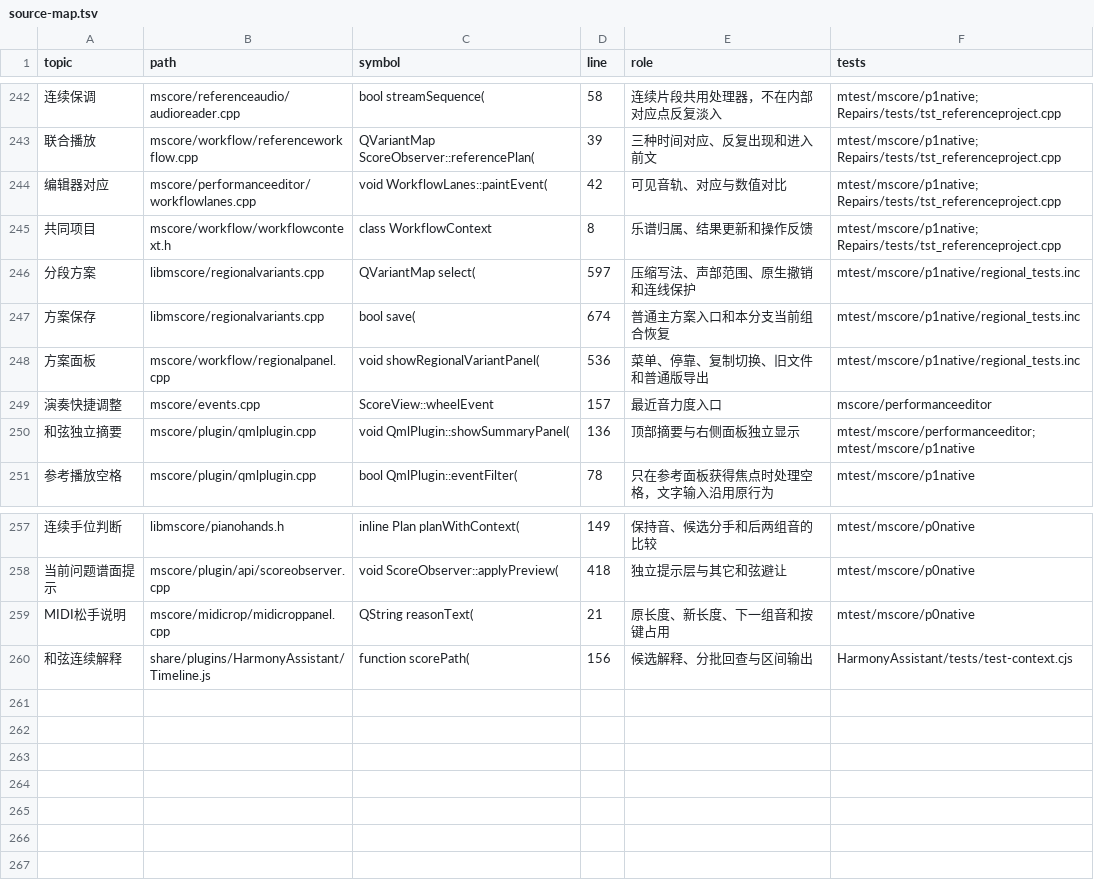
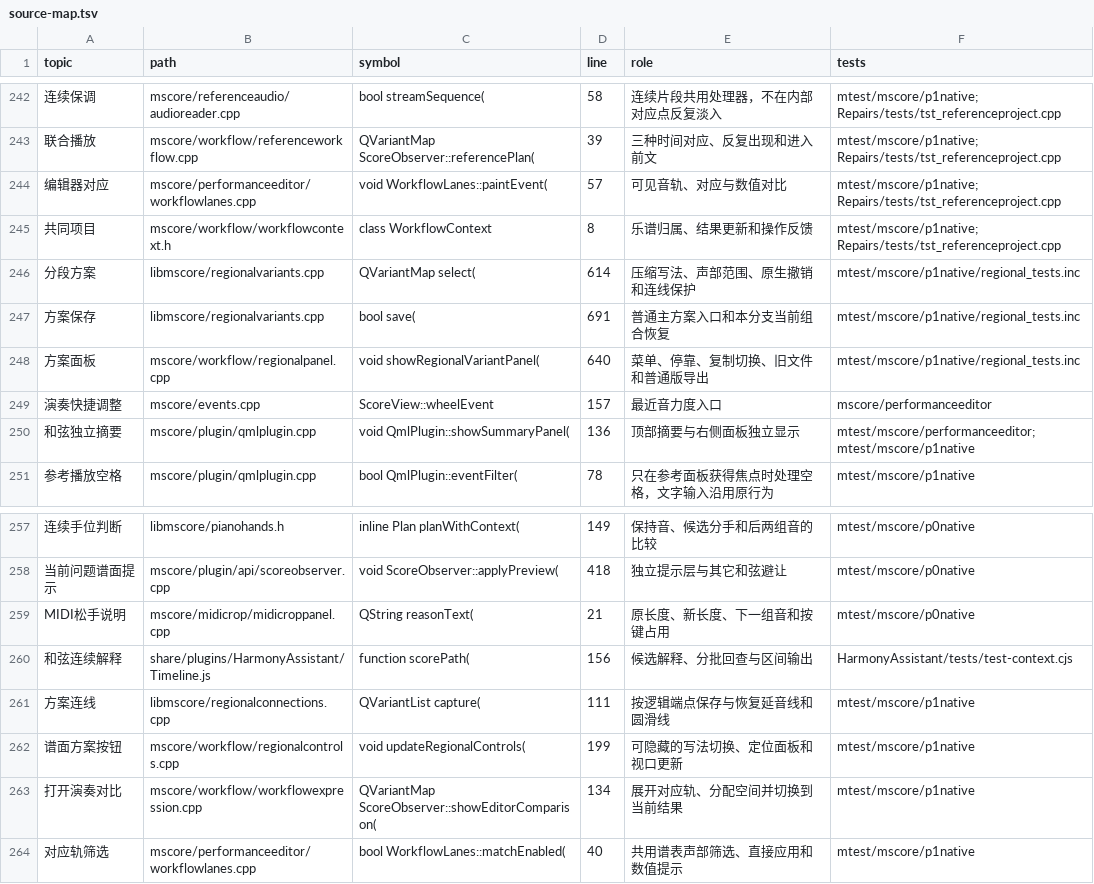
Before and after one commit to Freddd13/MuseScore, a TSV file: personal/docs/source-map.tsv, drawn as a sheet; only a part is shown, gaps mark what is left out; the diff names each change by its address in the sheet, - before the commit and + after, or states it on an @@ line.

Commit message:
Improve regional writing switches and editor expression workflow
Save and restore cross-boundary ties and slurs with linked parts. Add score-side writing switches and simplify the regional panel. Open expression correspondence directly with shared filters, visible controls and direct velocity/tempo application.

Publish personal 0.47.0 with the complete user guide and actual window captures. Verified 38 P1, 23 P0 and 53 editor checks; eight-track output/cancellation checks also passed.

```diff
--- a/personal/docs/source-map.tsv
+++ b/personal/docs/source-map.tsv
-D244 (line): 42
+D244 (line): 57
-D246 (line): 597
+D246 (line): 614
-D247 (line): 674
+D247 (line): 691
-D248 (line): 536
+D248 (line): 640
+row 261: 方案连线 | libmscore/regionalconnections.cpp | QVariantList capture( | 111 | 按逻辑端点保存与恢复延音线和圆滑线 | mtest/mscore/p1native
+row 262: 谱面方案按钮 | mscore/workflow/regionalcontrols.cpp | void updateRegionalControls( | 199 | 可隐藏的写法切换、定位面板和视口更新 | mtest/mscore/p1native
+row 263: 打开演奏对比 | mscore/workflow/workflowexpression.cpp | QVariantMap ScoreObserver::showEditorComparison( | 134 | 展开对应轨、分配空间并切换到当前结果 | mtest/mscore/p1native
+row 264: 对应轨筛选 | mscore/performanceeditor/workflowlanes.cpp | bool WorkflowLanes::matchEnabled( | 40 | 共用谱表声部筛选、直接应用和数值提示 | mtest/mscore/p1native
```
Also changed, not shown: 30 other files.
